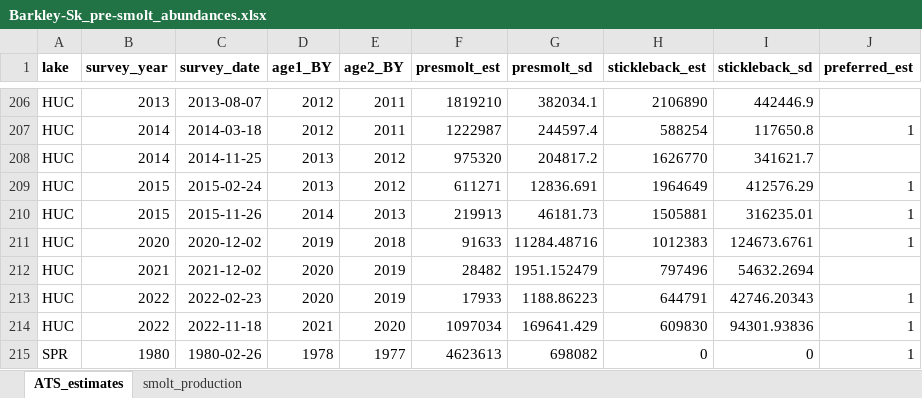
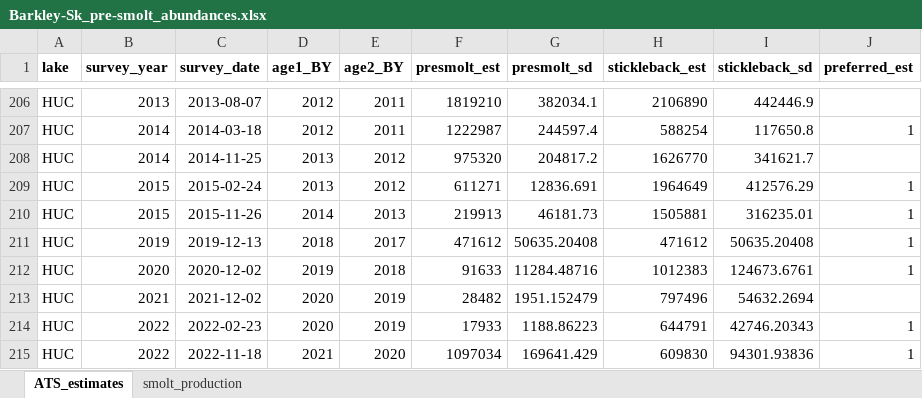
Before and after one commit to SCA-stock-assess/Barkley-Sk-CSAS, an Excel workbook: 1. data/Barkley-Sk_pre-smolt_abundances.xlsx, sheet ATS_estimates, drawn as a sheet; only a part is shown, gaps mark what is left out; the shorter side is filled out with more unchanged rows; values as stored, in another font and other column widths than the file's, no borders; the diff names each change by its address in the sheet, - before the commit and + after, or states it on an @@ line.

Commit message:
add 2019 Hucuktlis ATS estimate

```diff
--- a/1. data/Barkley-Sk_pre-smolt_abundances.xlsx (sheet ATS_estimates)
+++ b/1. data/Barkley-Sk_pre-smolt_abundances.xlsx (sheet ATS_estimates)
+row 211: HUC | 2019 | 2019-12-13 | 2018 | 2017 | 471612 | 50635.20408 | 471612 | 50635.20408 | 1
```
